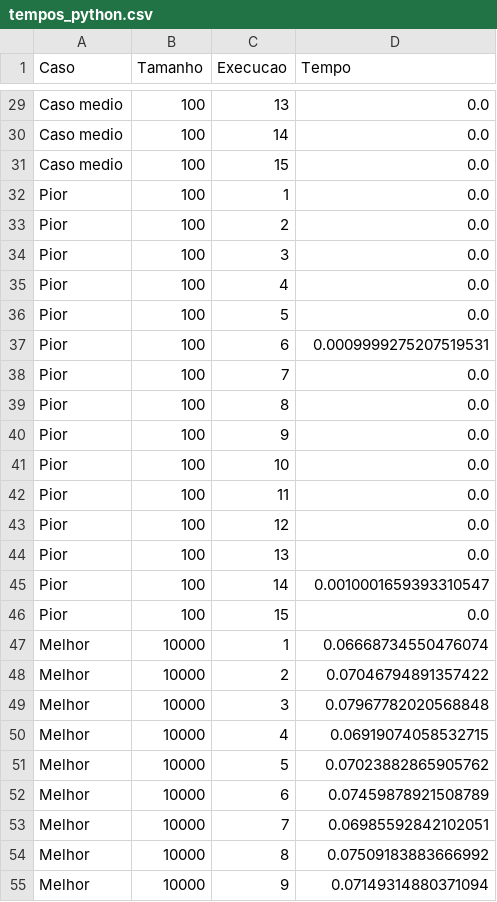
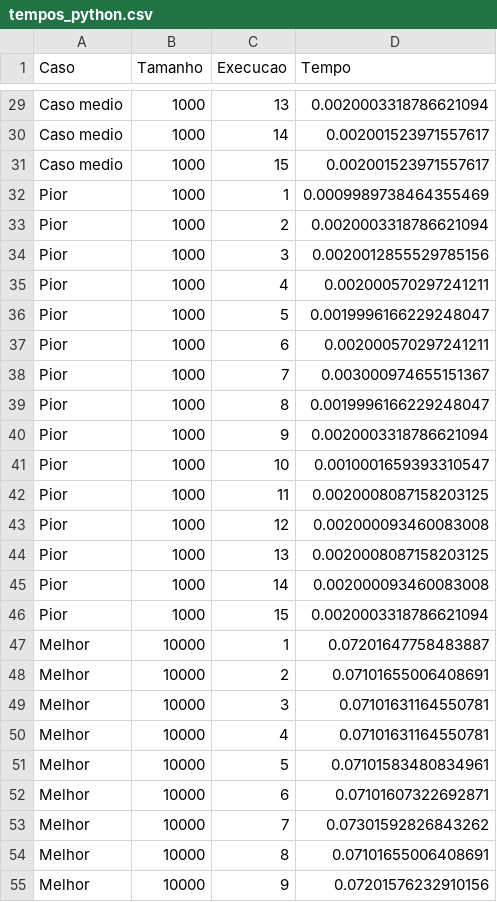
Before and after one commit to Gabrielqlandim/teoria-da-computa-o, a CSV file: graficos/tempos_python.csv, drawn as a sheet; only a part is shown, gaps mark what is left out; the diff covers the shown part only; the diff names each change by its address in the sheet, - before the commit and + after, or states it on an @@ line.

Commit message:
Novo arquivo de gráfico
Agora só tem 1 arquivo, gera gráficos diferentes dos anteriores e também aplica uma escala logarítma, pq o tempo do python é muito maior que o do C, pra nao ficar visualmente estranho

```diff
--- a/graficos/tempos_python.csv
+++ b/graficos/tempos_python.csv
-B29:B46 (Tamanho): 100
+B29:B46 (Tamanho): 1000
-D29 (Tempo): 0.0
+D29 (Tempo): 0.0020003318786621094
-D30:D31 (Tempo): 0.0
+D30:D31 (Tempo): 0.002001523971557617
-D32 (Tempo): 0.0
+D32 (Tempo): 0.0009989738464355469
-D33 (Tempo): 0.0
+D33 (Tempo): 0.0020003318786621094
-D34 (Tempo): 0.0
+D34 (Tempo): 0.0020012855529785156
-D35 (Tempo): 0.0
+D35 (Tempo): 0.002000570297241211
-D36 (Tempo): 0.0
+D36 (Tempo): 0.0019996166229248047
-D37 (Tempo): 0.0009999275207519531
+D37 (Tempo): 0.002000570297241211
-D38 (Tempo): 0.0
+D38 (Tempo): 0.003000974655151367
-D39 (Tempo): 0.0
+D39 (Tempo): 0.0019996166229248047
-D40 (Tempo): 0.0
+D40 (Tempo): 0.0020003318786621094
-D41 (Tempo): 0.0
+D41 (Tempo): 0.0010001659393310547
-D42 (Tempo): 0.0
+D42 (Tempo): 0.0020008087158203125
-D43 (Tempo): 0.0
+D43 (Tempo): 0.002000093460083008
-D44 (Tempo): 0.0
+D44 (Tempo): 0.0020008087158203125
-D45 (Tempo): 0.0010001659393310547
+D45 (Tempo): 0.002000093460083008
-D46 (Tempo): 0.0
+D46 (Tempo): 0.0020003318786621094
-D47 (Tempo): 0.06668734550476074
+D47 (Tempo): 0.07201647758483887
-D48 (Tempo): 0.07046794891357422
+D48 (Tempo): 0.07101655006408691
-D49 (Tempo): 0.07967782020568848
+D49 (Tempo): 0.07101631164550781
-D50 (Tempo): 0.06919074058532715
+D50 (Tempo): 0.07101631164550781
-D51 (Tempo): 0.07023882865905762
+D51 (Tempo): 0.07101583480834961
-D52 (Tempo): 0.07459878921508789
+D52 (Tempo): 0.07101607322692871
-D53 (Tempo): 0.06985592842102051
+D53 (Tempo): 0.07301592826843262
-D54 (Tempo): 0.07509183883666992
+D54 (Tempo): 0.07101655006408691
-D55 (Tempo): 0.07149314880371094
+D55 (Tempo): 0.07201576232910156
```
Also changed, not shown: 135 edited cells elsewhere in this file, graficos/estatisticas_c.csv, graficos/estatisticas_python.csv, 7 other files.
